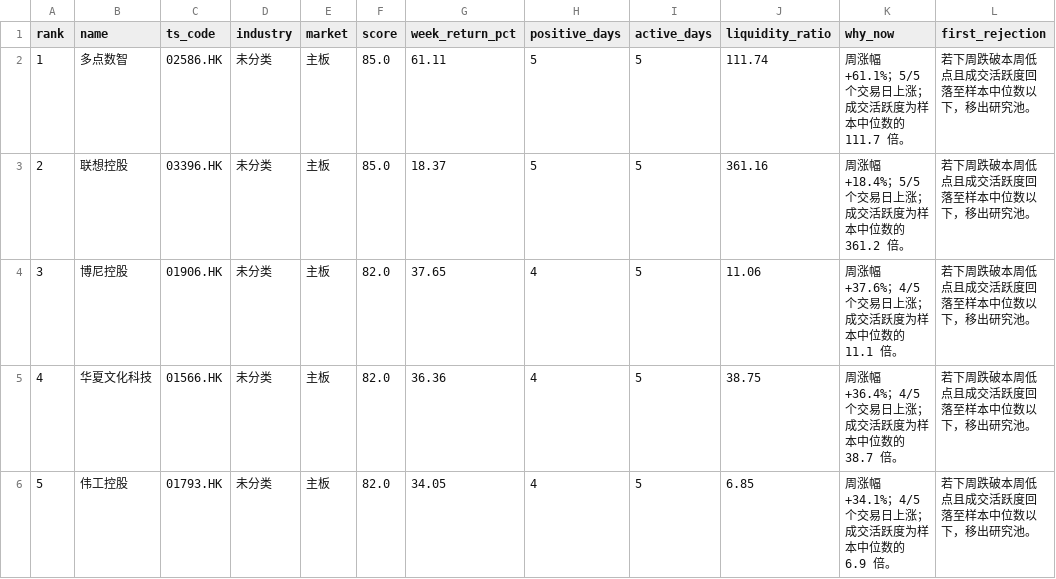
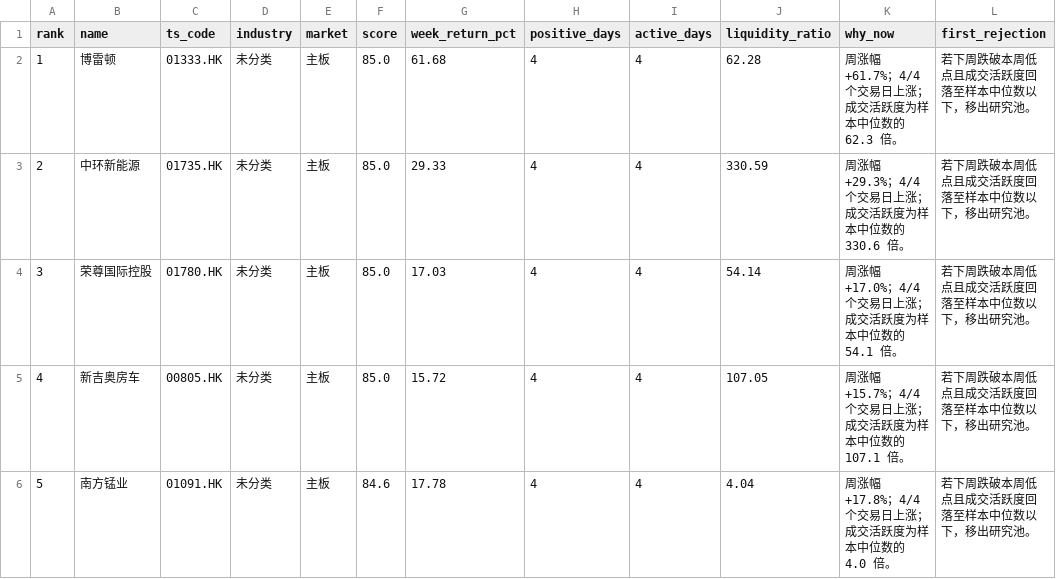
Before and after one commit to zengbin93/recap-agent, a CSV file: hk-weekly-recap/latest.csv, drawn as a sheet; only a part is shown; the diff covers the shown part only; the diff names each change by its address in the sheet, - before the commit and + after, or states it on an @@ line.

```diff
--- a/hk-weekly-recap/latest.csv
+++ b/hk-weekly-recap/latest.csv
-B2 (name): 多点数智
+B2 (name): 博雷顿
-C2 (ts_code): 02586.HK
+C2 (ts_code): 01333.HK
-G2 (week_return_pct): 61.11
+G2 (week_return_pct): 61.68
-H2:H3 (positive_days): 5
+H2:H3 (positive_days): 4
-I2:I6 (active_days): 5
+I2:I6 (active_days): 4
-J2 (liquidity_ratio): 111.74
+J2 (liquidity_ratio): 62.28
-K2 (why_now): 周涨幅 +61.1%；5/5 个交易日上涨；成交活跃度为样本中位数的 111.7 倍。
+K2 (why_now): 周涨幅 +61.7%；4/4 个交易日上涨；成交活跃度为样本中位数的 62.3 倍。
-B3 (name): 联想控股
+B3 (name): 中环新能源
-C3 (ts_code): 03396.HK
+C3 (ts_code): 01735.HK
-G3 (week_return_pct): 18.37
+G3 (week_return_pct): 29.33
-J3 (liquidity_ratio): 361.16
+J3 (liquidity_ratio): 330.59
-K3 (why_now): 周涨幅 +18.4%；5/5 个交易日上涨；成交活跃度为样本中位数的 361.2 倍。
+K3 (why_now): 周涨幅 +29.3%；4/4 个交易日上涨；成交活跃度为样本中位数的 330.6 倍。
-B4 (name): 博尼控股
+B4 (name): 荣尊国际控股
-C4 (ts_code): 01906.HK
+C4 (ts_code): 01780.HK
-F4:F5 (score): 82.0
+F4:F5 (score): 85.0
-G4 (week_return_pct): 37.65
+G4 (week_return_pct): 17.03
-J4 (liquidity_ratio): 11.06
+J4 (liquidity_ratio): 54.14
-K4 (why_now): 周涨幅 +37.6%；4/5 个交易日上涨；成交活跃度为样本中位数的 11.1 倍。
+K4 (why_now): 周涨幅 +17.0%；4/4 个交易日上涨；成交活跃度为样本中位数的 54.1 倍。
-B5 (name): 华夏文化科技
+B5 (name): 新吉奥房车
-C5 (ts_code): 01566.HK
+C5 (ts_code): 00805.HK
-G5 (week_return_pct): 36.36
+G5 (week_return_pct): 15.72
-J5 (liquidity_ratio): 38.75
+J5 (liquidity_ratio): 107.05
-K5 (why_now): 周涨幅 +36.4%；4/5 个交易日上涨；成交活跃度为样本中位数的 38.7 倍。
+K5 (why_now): 周涨幅 +15.7%；4/4 个交易日上涨；成交活跃度为样本中位数的 107.1 倍。
-B6 (name): 伟工控股
+B6 (name): 南方锰业
-C6 (ts_code): 01793.HK
+C6 (ts_code): 01091.HK
-F6 (score): 82.0
+F6 (score): 84.6
-G6 (week_return_pct): 34.05
+G6 (week_return_pct): 17.78
-J6 (liquidity_ratio): 6.85
+J6 (liquidity_ratio): 4.04
-K6 (why_now): 周涨幅 +34.1%；4/5 个交易日上涨；成交活跃度为样本中位数的 6.9 倍。
+K6 (why_now): 周涨幅 +17.8%；4/4 个交易日上涨；成交活跃度为样本中位数的 4.0 倍。
```
Also changed, not shown: 39 edited cells elsewhere in this file, 3 other files.
